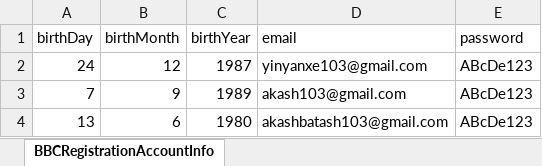
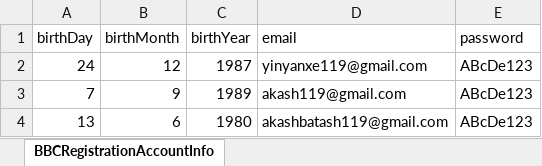
Before and after one commit to ReziaFarhana/WebAutomationFramework_Team2, an Excel workbook: BBC/BBCExcelData/BBCRegister.xlsx, sheet BBCRegistrationAccountInfo, drawn as a sheet; values as stored, in another font and other column widths than the file's, no borders; the diff names each change by its address in the sheet, - before the commit and + after, or states it on an @@ line.

Commit message:
DataProvider added

```diff
--- a/BBC/BBCExcelData/BBCRegister.xlsx (sheet BBCRegistrationAccountInfo)
+++ b/BBC/BBCExcelData/BBCRegister.xlsx (sheet BBCRegistrationAccountInfo)
-D2 (email): yinyanxe103@gmail.com
+D2 (email): yinyanxe119@gmail.com
-D3 (email): akash103@gmail.com
+D3 (email): akash119@gmail.com
-D4 (email): akashbatash103@gmail.com
+D4 (email): akashbatash119@gmail.com
```
Also changed, not shown: 9 other files.
